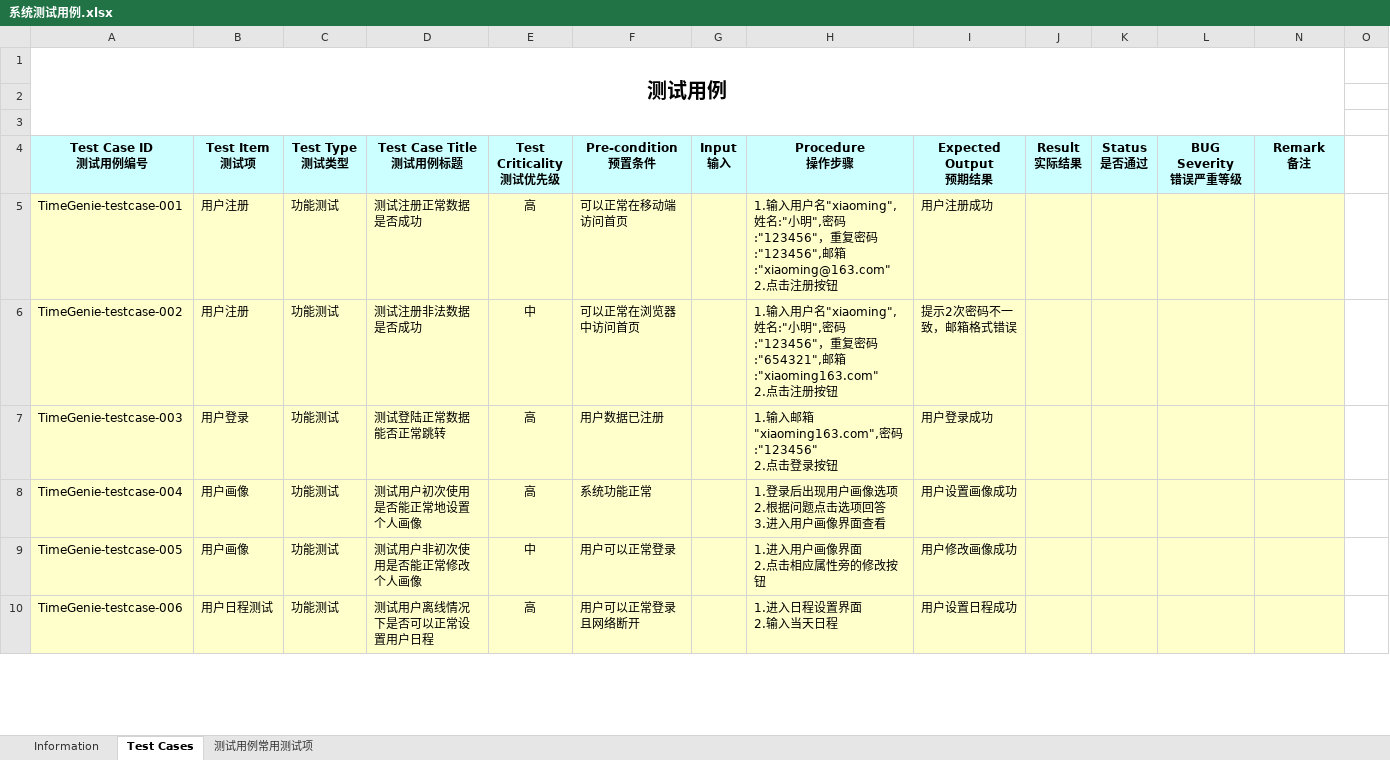
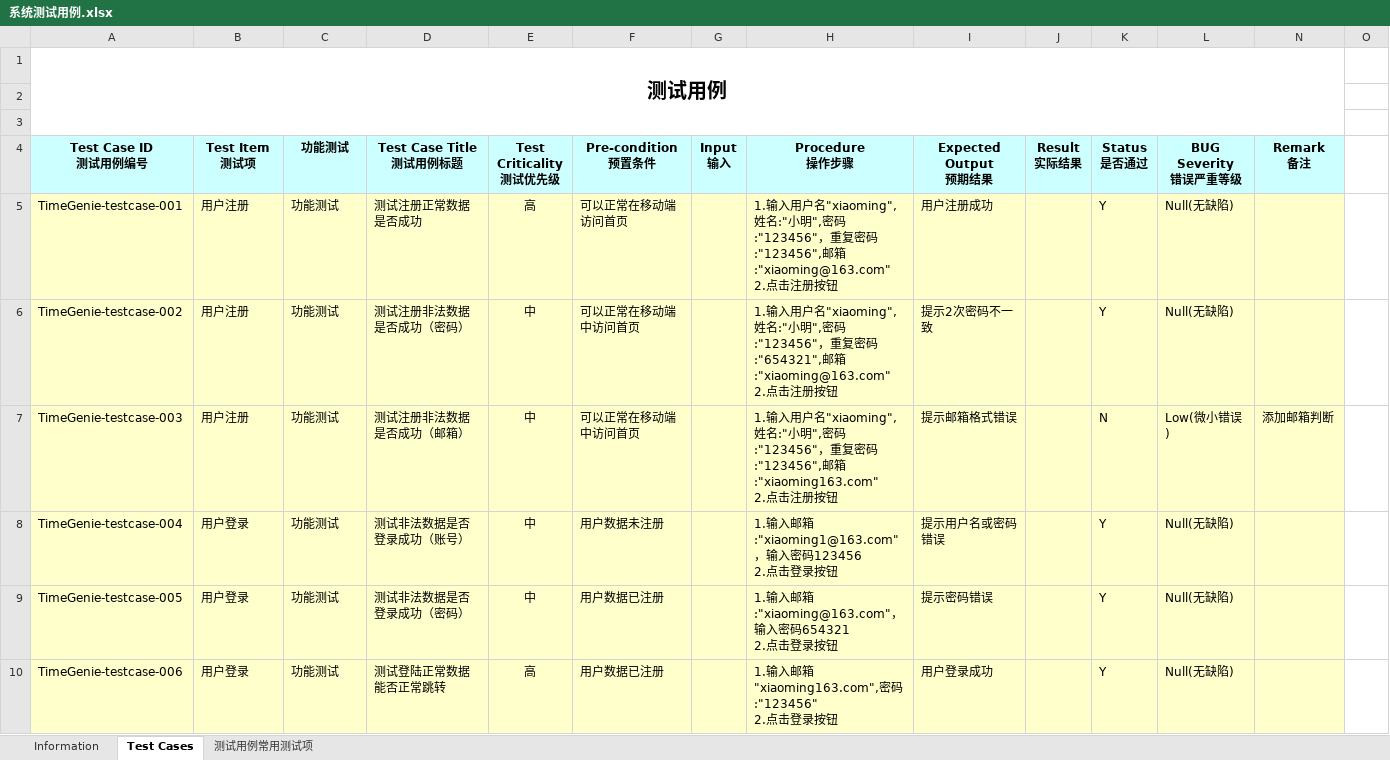
Before and after one commit to Horizon12275/AI_project, an Excel workbook: doc/系统测试用例.xlsx, sheet Test Cases, drawn as a sheet; only a part is shown; values as stored, in another font and other column widths than the file's, no borders; ↵ is a line break in a cell; the diff covers the shown part only; the diff names each change by its address in the sheet, - before the commit and + after, or states it on an @@ line.

Commit message:
系统测试用例
系统测试用例

```diff
--- a/doc/系统测试用例.xlsx (sheet Test Cases)
+++ b/doc/系统测试用例.xlsx (sheet Test Cases)
-C4: Test Type ↵ 测试类型
+C4: 功能测试
-K5:K6 (Status 是否通过): (empty)
+K5:K6 (Status 是否通过): Y
-L5:L6 (BUG Severity 错误严重等级): (empty)
+L5:L6 (BUG Severity 错误严重等级): Null(无缺陷)
-D6 (Test Case Title 测试用例标题): 测试注册非法数据是否成功
+D6 (Test Case Title 测试用例标题): 测试注册非法数据是否成功（密码）
-F6 (Pre-condition 预置条件): 可以正常在浏览器中访问首页
+F6 (Pre-condition 预置条件): 可以正常在移动端中访问首页
-H6 (Procedure 操作步骤): …邮箱:"xiaoming163.com" ↵ 2.点…
+H6 (Procedure 操作步骤): …邮箱:"xiaoming@163.com" ↵ 2.点…
-I6 (Expected Output 预期结果): 提示2次密码不一致，邮箱格式错误
+I6 (Expected Output 预期结果): 提示2次密码不一致
-B7 (Test Item 测试项): 用户登录
+B7 (Test Item 测试项): 用户注册
-D7 (Test Case Title 测试用例标题): 测试登陆正常数据能否正常跳转
+D7 (Test Case Title 测试用例标题): 测试注册非法数据是否成功（邮箱）
-E7:E8 (Test Criticality 测试优先级): 高
+E7:E8 (Test Criticality 测试优先级): 中
-F7 (Pre-condition 预置条件): 用户数据已注册
+F7 (Pre-condition 预置条件): 可以正常在移动端中访问首页
-H7 (Procedure 操作步骤): …输入邮箱"xiaoming163.com",密码:"123456" ↵ 2.点击登录按钮
+H7 (Procedure 操作步骤): …输入用户名"xiaoming",姓名:"小明",密码:"123456"，重复密码:"123456",邮箱:"xiaoming163.com" ↵ 2.点击注册按钮
-I7 (Expected Output 预期结果): 用户登录成功
+I7 (Expected Output 预期结果): 提示邮箱格式错误
-K7 (Status 是否通过): (empty)
+K7 (Status 是否通过): N
-L7 (BUG Severity 错误严重等级): (empty)
+L7 (BUG Severity 错误严重等级): Low(微小错误)
-N7 (Remark 备注): (empty)
+N7 (Remark 备注): 添加邮箱判断
-B8:B9 (Test Item 测试项): 用户画像
+B8:B9 (Test Item 测试项): 用户登录
-D8 (Test Case Title 测试用例标题): 测试用户初次使用是否能正常地设置个人画像
+D8 (Test Case Title 测试用例标题): 测试非法数据是否登录成功（账号）
-F8 (Pre-condition 预置条件): 系统功能正常
+F8 (Pre-condition 预置条件): 用户数据未注册
-H8 (Procedure 操作步骤): 1.登录后出现用户画像选项 ↵ 2.根据问题点击选项回答 ↵ 3.进入用户画像界面查看
+H8 (Procedure 操作步骤): 1.输入邮箱:"xiaoming1@163.com"，输入密码123456 ↵ 2.点击登录按钮
-I8 (Expected Output 预期结果): 用户设置画像成功
+I8 (Expected Output 预期结果): 提示用户名或密码错误
-K8:K10 (Status 是否通过): (empty)
+K8:K10 (Status 是否通过): Y
-L8:L10 (BUG Severity 错误严重等级): (empty)
+L8:L10 (BUG Severity 错误严重等级): Null(无缺陷)
-D9 (Test Case Title 测试用例标题): 测试用户非初次使用是否能正常修改个人画像
+D9 (Test Case Title 测试用例标题): 测试非法数据是否登录成功（密码）
-F9 (Pre-condition 预置条件): 用户可以正常登录
+F9 (Pre-condition 预置条件): 用户数据已注册
-H9 (Procedure 操作步骤): 1.进入用户画像界面 ↵ 2.点击相应属性旁的修改按钮
+H9 (Procedure 操作步骤): 1.输入邮箱:"xiaoming@163.com"，输入密码654321 ↵ 2.点击登录按钮
-I9 (Expected Output 预期结果): 用户修改画像成功
+I9 (Expected Output 预期结果): 提示密码错误
-B10 (Test Item 测试项): 用户日程测试
+B10 (Test Item 测试项): 用户登录
-D10 (Test Case Title 测试用例标题): 测试用户离线情况下是否可以正常设置用户日程
+D10 (Test Case Title 测试用例标题): 测试登陆正常数据能否正常跳转
-F10 (Pre-condition 预置条件): 用户可以正常登录且网络断开
+F10 (Pre-condition 预置条件): 用户数据已注册
-H10 (Procedure 操作步骤): 1.进入日程设置界面 ↵ 2.输入当天日程
+H10 (Procedure 操作步骤): 1.输入邮箱"xiaoming163.com",密码:"123456" ↵ 2.点击登录按钮
-I10 (Expected Output 预期结果): 用户设置日程成功
+I10 (Expected Output 预期结果): 用户登录成功
```
Also changed, not shown: 6 added rows and 94 edited cells elsewhere in this sheet, sheet Information.
